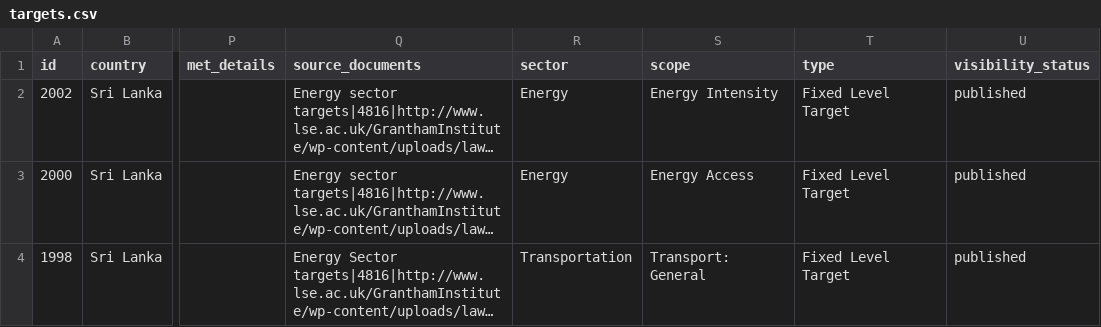
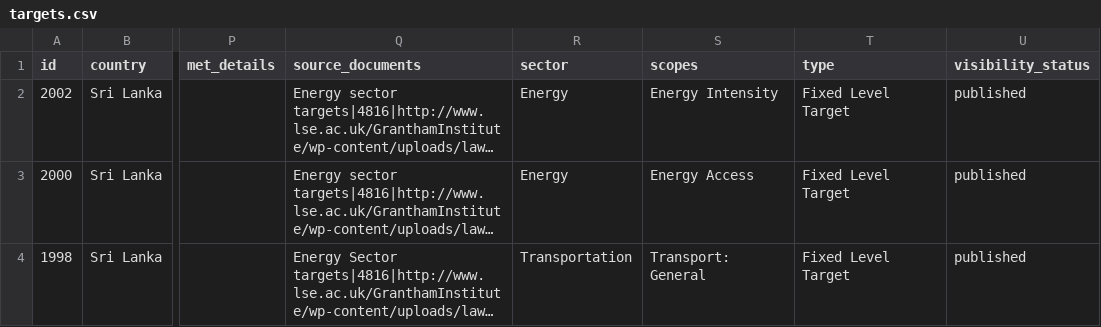
Before and after one commit to Vizzuality/laws_and_pathways, a CSV file: db/seeds/laws_migration/targets.csv, drawn as a sheet; only a part is shown, gaps mark what is left out; long unchanged cells end in …; the diff names each change by its address in the sheet, - before the commit and + after, or states it on an @@ line.

Commit message:
Fixes to targets importer

```diff
--- a/db/seeds/laws_migration/targets.csv
+++ b/db/seeds/laws_migration/targets.csv
-S1: scope
+S1: scopes
```
Also changed, not shown: 1 other file.
